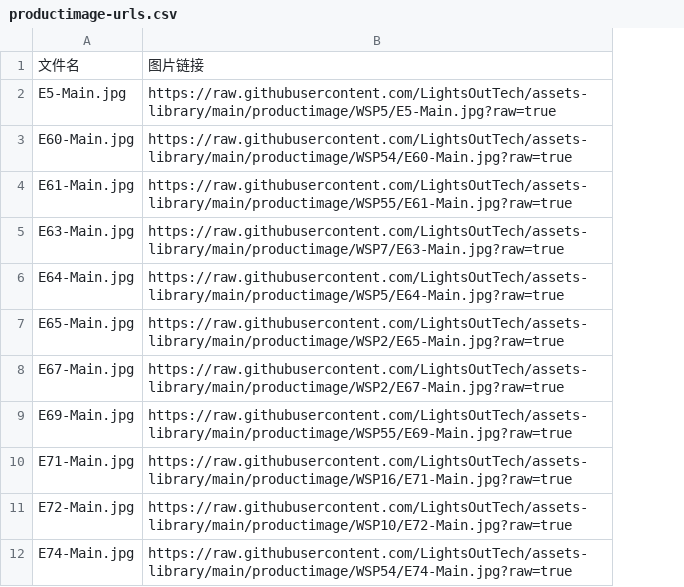
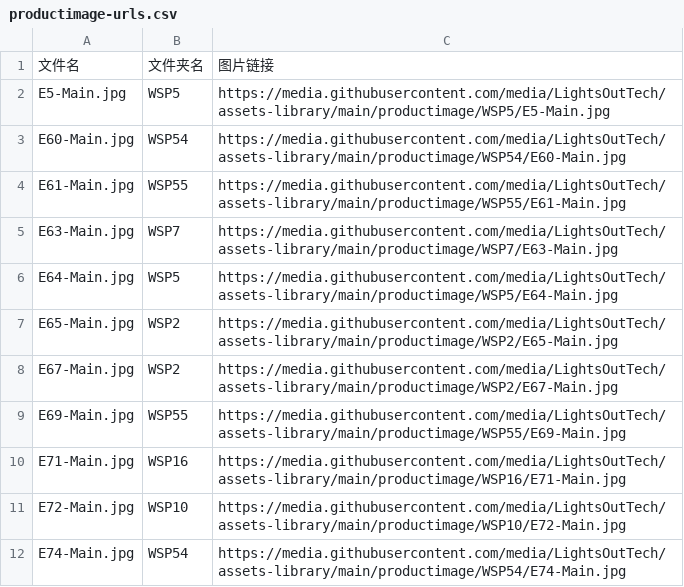
Before and after one commit to LightsOutTech/assets-library, a CSV file: productimage/productimage-urls.csv, drawn as a sheet; only a part is shown; removed rows and columns are numbered as before the commit, all else as after; the diff names each change by its address in the sheet, - before the commit and + after, or states it on an @@ line.

Commit message:
feat: 更新产品图片链接格式，新增文件夹名字段

```diff
--- a/productimage/productimage-urls.csv
+++ b/productimage/productimage-urls.csv
-column B, rows 1-12: 图片链接 | https://raw.githubusercontent.com/LightsOutTech/assets-library/main/productimage/WSP5/E5-Main.jpg?raw=true | https://raw.githubusercontent.com/LightsOutTech/assets-library/main/productimage/WSP54/E60-Main.jpg?raw=true | https://raw.githubusercontent.com/LightsOutTech/assets-library/main/productimage/WSP55/E61-Main.jpg?raw=true | https://raw.githubusercontent.com/LightsOutTech/assets-library/main/productimage/WSP7/E63-Main.jpg?raw=true | https://raw.githubusercontent.com/LightsOutTech/assets-library/main/productimage/WSP5/E64-Main.jpg?raw=true | https://raw.githubusercontent.com/LightsOutTech/assets-library/main/productimage/WSP2/E65-Main.jpg?raw=true | https://raw.githubusercontent.com/LightsOutTech/assets-library/main/productimage/WSP2/E67-Main.jpg?raw=true | https://raw.githubusercontent.com/LightsOutTech/assets-library/main/productimage/WSP55/E69-Main.jpg?raw=true | https://raw.githubusercontent.com/LightsOutTech/assets-library/main/productimage/WSP16/E71-Main.jpg?raw=true | https://raw.githubusercontent.com/LightsOutTech/assets-library/main/productimage/WSP10/E72-Main.jpg?raw=true | https://raw.githubusercontent.com/LightsOutTech/assets-library/main/productimage/WSP54/E74-Main.jpg?raw=true
+column B, rows 1-12: 文件夹名 | WSP5 | WSP54 | WSP55 | WSP7 | WSP5 | WSP2 | WSP2 | WSP55 | WSP16 | WSP10 | WSP54
+column C, rows 1-12: 图片链接 | https://media.githubusercontent.com/media/LightsOutTech/assets-library/main/productimage/WSP5/E5-Main.jpg | https://media.githubusercontent.com/media/LightsOutTech/assets-library/main/productimage/WSP54/E60-Main.jpg | https://media.githubusercontent.com/media/LightsOutTech/assets-library/main/productimage/WSP55/E61-Main.jpg | https://media.githubusercontent.com/media/LightsOutTech/assets-library/main/productimage/WSP7/E63-Main.jpg | https://media.githubusercontent.com/media/LightsOutTech/assets-library/main/productimage/WSP5/E64-Main.jpg | https://media.githubusercontent.com/media/LightsOutTech/assets-library/main/productimage/WSP2/E65-Main.jpg | https://media.githubusercontent.com/media/LightsOutTech/assets-library/main/productimage/WSP2/E67-Main.jpg | https://media.githubusercontent.com/media/LightsOutTech/assets-library/main/productimage/WSP55/E69-Main.jpg | https://media.githubusercontent.com/media/LightsOutTech/assets-library/main/productimage/WSP16/E71-Main.jpg | https://media.githubusercontent.com/media/LightsOutTech/assets-library/main/productimage/WSP10/E72-Main.jpg | https://media.githubusercontent.com/media/LightsOutTech/assets-library/main/productimage/WSP54/E74-Main.jpg
```
